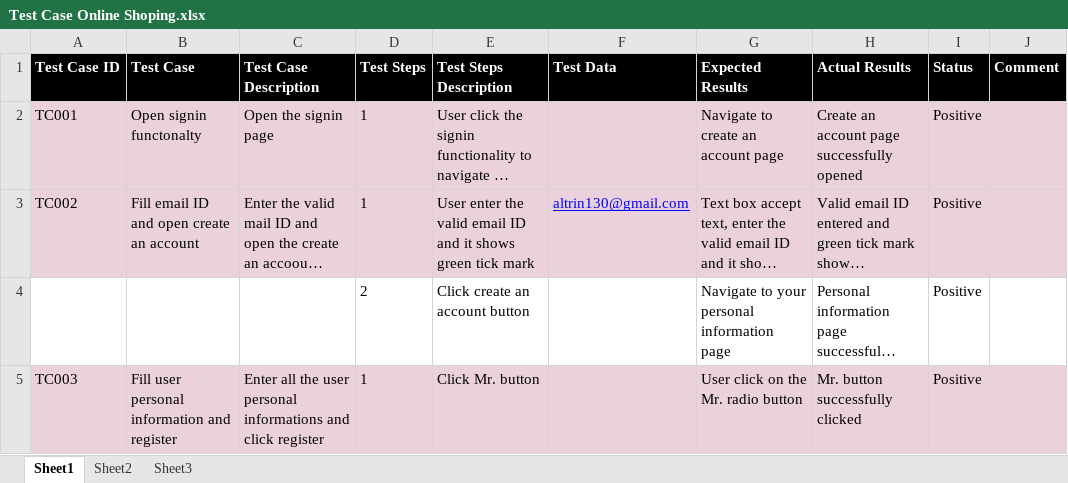
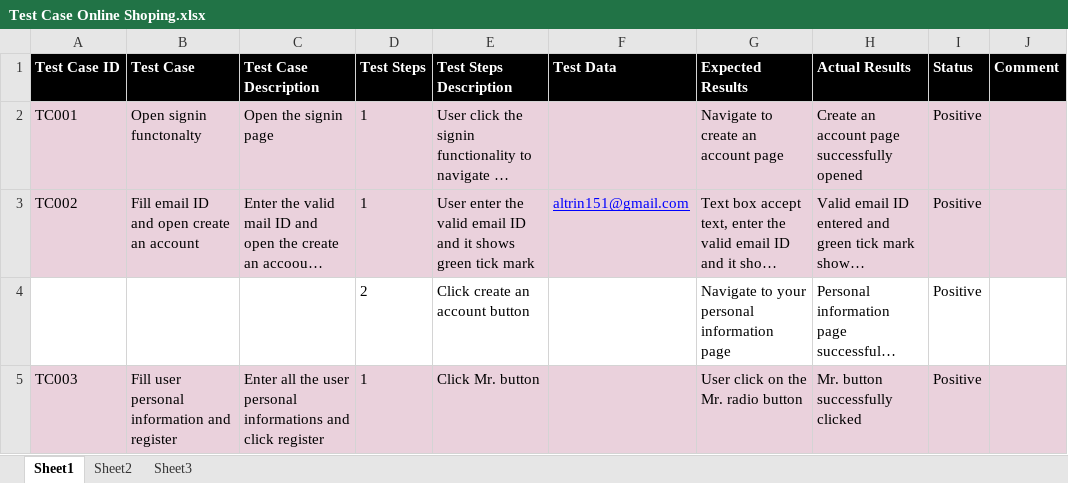
Before and after one commit to Altrin12/OnlineShopping, an Excel workbook: Test Cases/Test Case Online Shoping.xlsx, sheet Sheet1, drawn as a sheet; only a part is shown; long unchanged cells end in …; values as stored, in another font and other column widths than the file's, no borders; the diff names each change by its address in the sheet, - before the commit and + after, or states it on an @@ line.

```diff
--- a/Test Cases/Test Case Online Shoping.xlsx (sheet Sheet1)
+++ b/Test Cases/Test Case Online Shoping.xlsx (sheet Sheet1)
-F3 (Test Data): altrin130@gmail.com
+F3 (Test Data): altrin151@gmail.com
```
Also changed, not shown: 28 other files.
